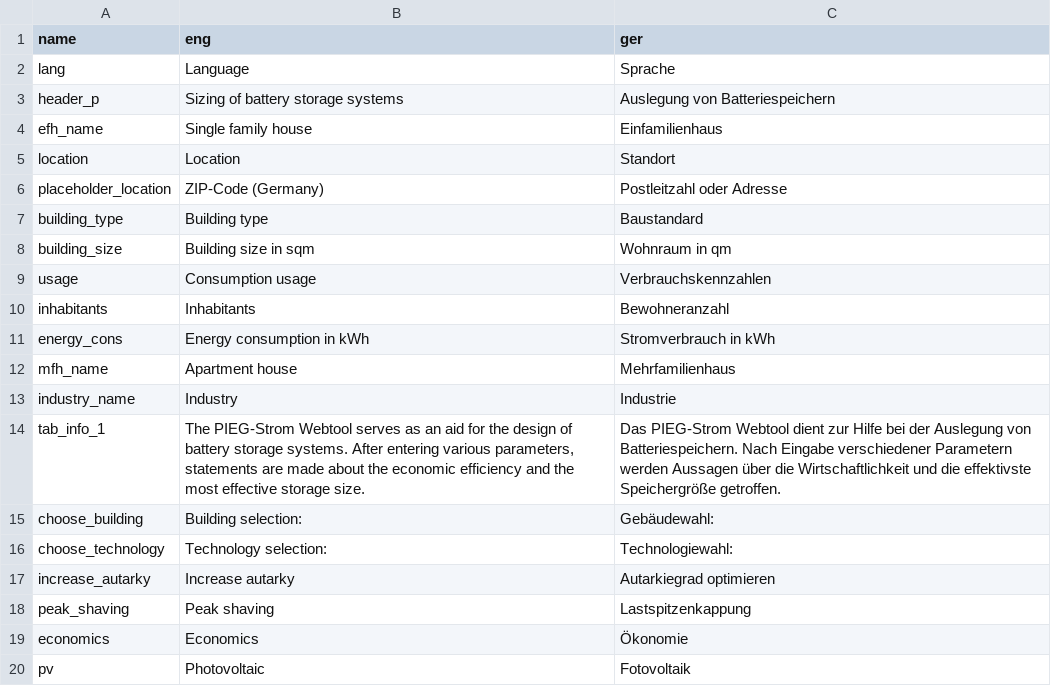
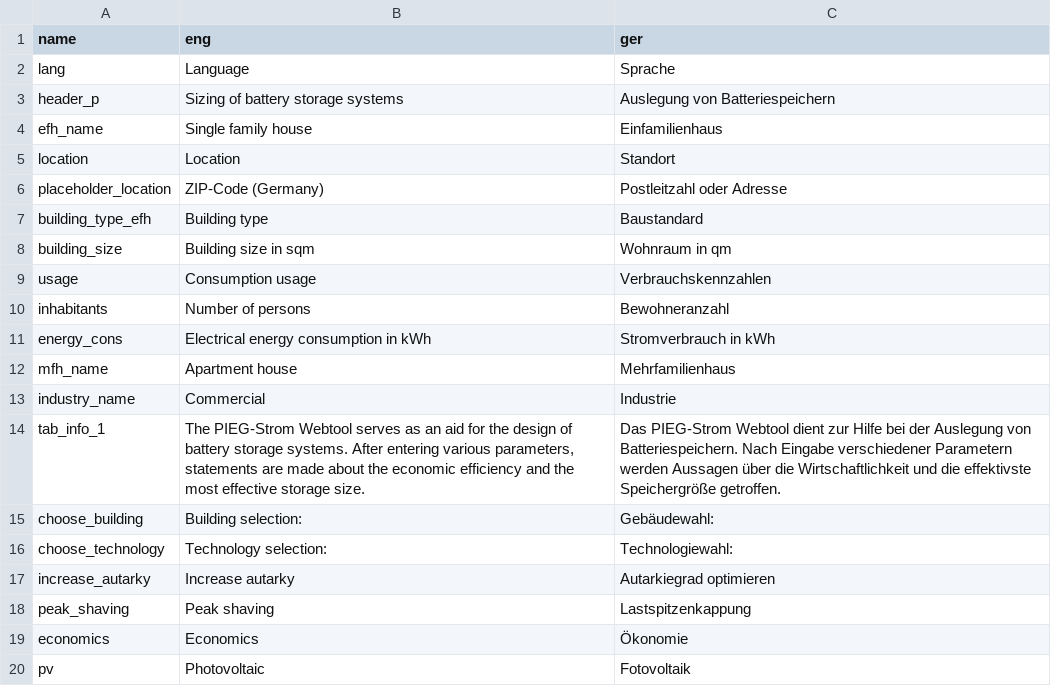
Before and after one commit to ttjaden/vdi4657.app, a CSV file: PIEG-Strom_Webtool/functions/translate.csv, drawn as a sheet; only a part is shown; the diff covers the shown part only.

```diff
--- a/PIEG-Strom_Webtool/functions/translate.csv
+++ b/PIEG-Strom_Webtool/functions/translate.csv
@@ -6,9 +6,9 @@ location,Location,Standort
 placeholder_location,ZIP-Code (Germany),Postleitzahl oder Adresse
-building_type,Building type,Baustandard
+building_type_efh,Building type,Baustandard
 building_size,Building size in sqm,Wohnraum in qm
 usage,Consumption usage,Verbrauchskennzahlen
-inhabitants,Inhabitants,Bewohneranzahl
-energy_cons,Energy consumption in kWh,Stromverbrauch in kWh
+inhabitants,Number of persons,Bewohneranzahl
+energy_cons,Electrical energy consumption in kWh,Stromverbrauch in kWh
 mfh_name,Apartment house,Mehrfamilienhaus
-industry_name,Industry,Industrie
+industry_name,Commercial,Industrie
 tab_info_1,"The PIEG-Strom Webtool serves as an aid for the design of battery storage systems. After entering various parameters, statements are made about the economic efficiency and the most effective storage size.",Das PIEG-Strom Webtool dient zur Hilfe bei der Auslegung von Batteriespeichern. Nach Eingabe verschiedener Parametern werden Aussagen über die Wirtschaftlichkeit und die effektivste Speichergröße getroffen.
```
Also changed, not shown: 18 added rows elsewhere in this file, 2 other files.
